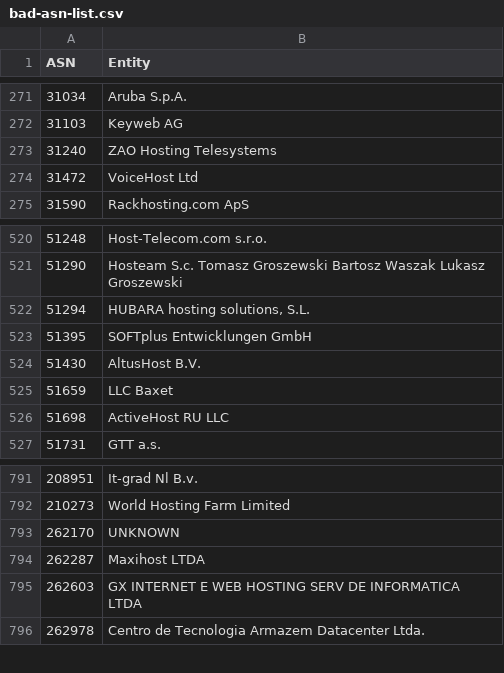
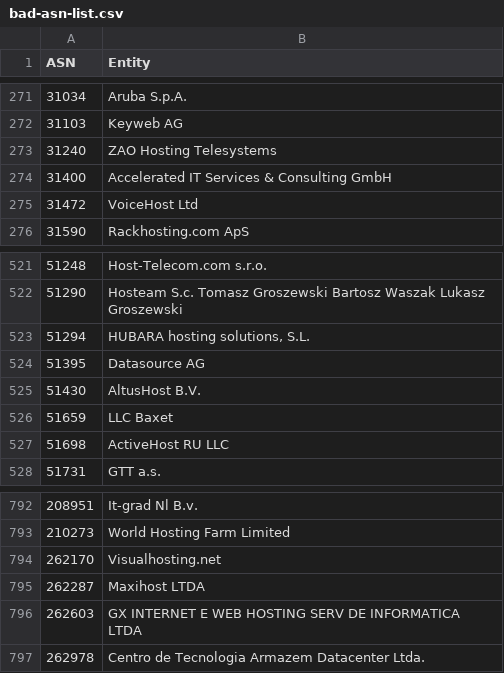
Before and after one commit to AndrewDaws/bad-asn-list, a CSV file: bad-asn-list.csv, drawn as a sheet; only a part is shown, gaps mark what is left out.

Commit message:
Added Accelerated IT ASN and updated previous ASN entities.

```diff
--- a/bad-asn-list.csv
+++ b/bad-asn-list.csv
@@ -273,2 +273,3 @@ ASN,Entity
 31240,"ZAO Hosting Telesystems"
+31400,"Accelerated IT Services & Consulting GmbH"
 31472,"VoiceHost Ltd"
@@ -522,3 +523,3 @@ ASN,Entity
 51294,"HUBARA hosting solutions, S.L."
-51395,"SOFTplus Entwicklungen GmbH"
+51395,"Datasource AG"
 51430,"AltusHost B.V."
@@ -792,3 +793,3 @@ ASN,Entity
 210273,"World Hosting Farm Limited"
-262170,"UNKNOWN"
+262170,"Visualhosting.net"
 262287,"Maxihost LTDA"
```
